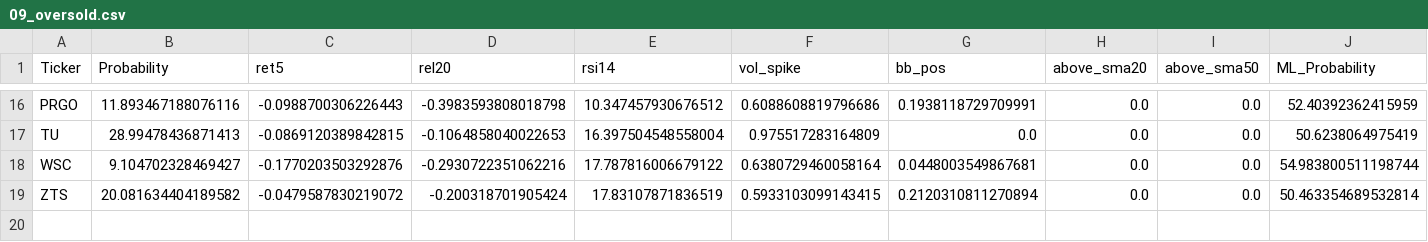
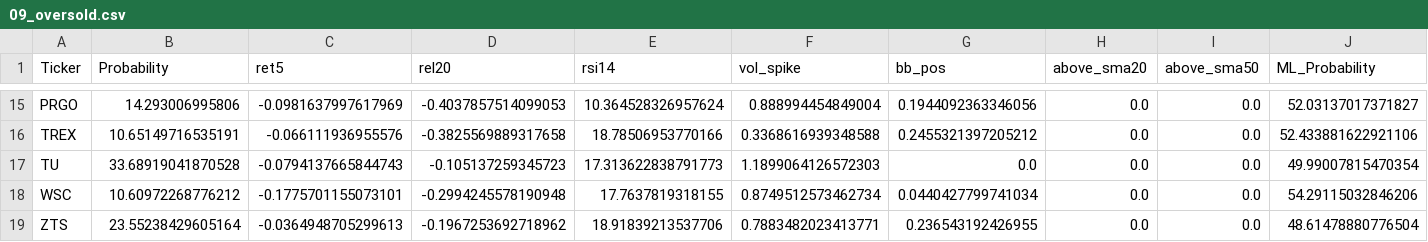
Before and after one commit to mox0716/Swing_Auto_Hybrid, a CSV file: out/09_oversold.csv, drawn as a sheet; only a part is shown, gaps mark what is left out; addresses are those after the commit; the diff covers the shown part only; the diff names each change by its address in the sheet, - before the commit and + after, or states it on an @@ line.

```diff
--- a/out/09_oversold.csv
+++ b/out/09_oversold.csv
-B15 (Probability): 11.893467188076116
+B15 (Probability): 14.293006995806
-C15 (ret5): -0.0988700306226443
+C15 (ret5): -0.0981637997617969
-D15 (rel20): -0.3983593808018798
+D15 (rel20): -0.4037857514099053
-E15 (rsi14): 10.347457930676512
+E15 (rsi14): 10.364528326957624
-F15 (vol_spike): 0.6088608819796686
+F15 (vol_spike): 0.888994454849004
-G15 (bb_pos): 0.1938118729709991
+G15 (bb_pos): 0.1944092363346056
-J15 (ML_Probability): 52.40392362415959
+J15 (ML_Probability): 52.03137017371827
+row 16: TREX | 10.65149716535191 | -0.066111936955576 | -0.3825569889317658 | 18.78506953770166 | 0.3368616939348588 | 0.2455321397205212 | 0.0 | 0.0 | 52.433881622921106
-B17 (Probability): 28.99478436871413
+B17 (Probability): 33.68919041870528
-C17 (ret5): -0.0869120389842815
+C17 (ret5): -0.0794137665844743
-D17 (rel20): -0.1064858040022653
+D17 (rel20): -0.105137259345723
-E17 (rsi14): 16.397504548558004
+E17 (rsi14): 17.313622838791773
-F17 (vol_spike): 0.975517283164809
+F17 (vol_spike): 1.1899064126572303
-J17 (ML_Probability): 50.6238064975419
+J17 (ML_Probability): 49.99007815470354
-B18 (Probability): 9.104702328469427
+B18 (Probability): 10.60972268776212
-C18 (ret5): -0.1770203503292876
+C18 (ret5): -0.1775701155073101
-D18 (rel20): -0.2930722351062216
+D18 (rel20): -0.2994245578190948
-E18 (rsi14): 17.787816006679122
+E18 (rsi14): 17.7637819318155
-F18 (vol_spike): 0.6380729460058164
+F18 (vol_spike): 0.8749512573462734
-G18 (bb_pos): 0.0448003549867681
+G18 (bb_pos): 0.0440427799741034
-J18 (ML_Probability): 54.983800511198744
+J18 (ML_Probability): 54.29115032846206
-B19 (Probability): 20.081634404189582
+B19 (Probability): 23.55238429605164
-C19 (ret5): -0.0479587830219072
+C19 (ret5): -0.0364948705299613
-D19 (rel20): -0.200318701905424
+D19 (rel20): -0.1967253692718962
-E19 (rsi14): 17.83107871836519
+E19 (rsi14): 18.91839213537706
-F19 (vol_spike): 0.5933103099143415
+F19 (vol_spike): 0.7883482023413771
-G19 (bb_pos): 0.2120310811270894
+G19 (bb_pos): 0.236543192426955
-J19 (ML_Probability): 50.463354689532814
+J19 (ML_Probability): 48.61478880776504
```
Also changed, not shown: 1 added row, 2 removed rows and 82 edited cells elsewhere in this file, out/Filtered_Out.csv.
